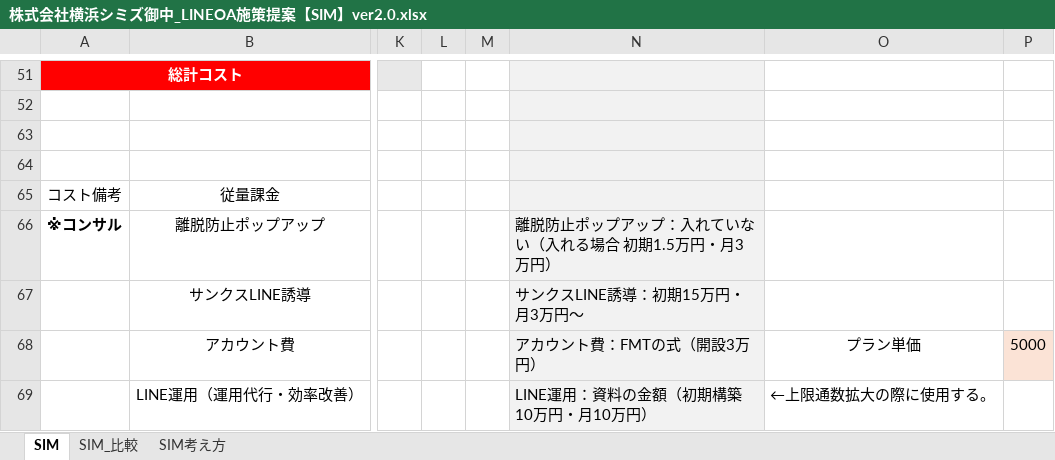
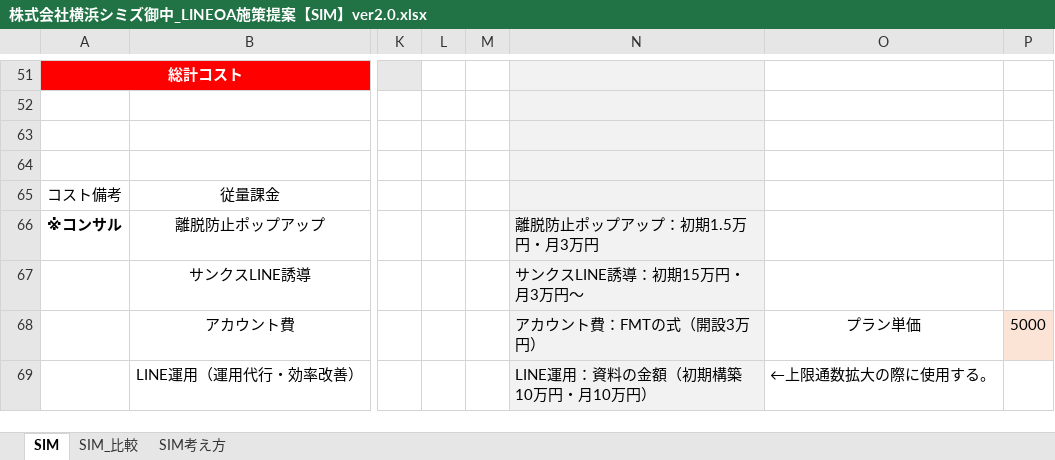
Before and after one commit to tonomura-r-dev/folder, an Excel workbook: 株式会社横浜シミズ御中_LINEOA施策提案【SIM】ver2.0.xlsx, sheet SIM, drawn as a sheet; only a part is shown, gaps mark what is left out; values as stored, in another font and other column widths than the file's, no borders; the diff covers the shown part only; the diff names each change by its address in the sheet, - before the commit and + after, or states it on an @@ line.

```diff
--- a/株式会社横浜シミズ御中_LINEOA施策提案【SIM】ver2.0.xlsx (sheet SIM)
+++ b/株式会社横浜シミズ御中_LINEOA施策提案【SIM】ver2.0.xlsx (sheet SIM)
-N66: 離脱防止ポップアップ：入れていない（入れる場合 初期1.5万円・月3万円）
+N66: 離脱防止ポップアップ：初期1.5万円・月3万円
```
Also changed, not shown: 28 edited cells elsewhere in this sheet, sheet SIM_比較, hidden cells, 3 other files.
